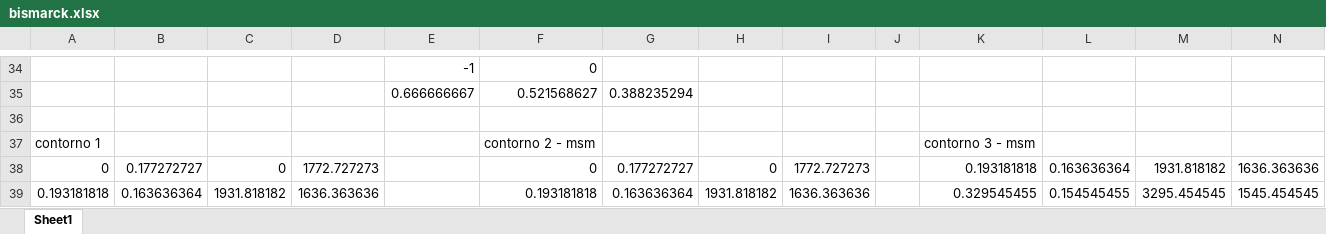
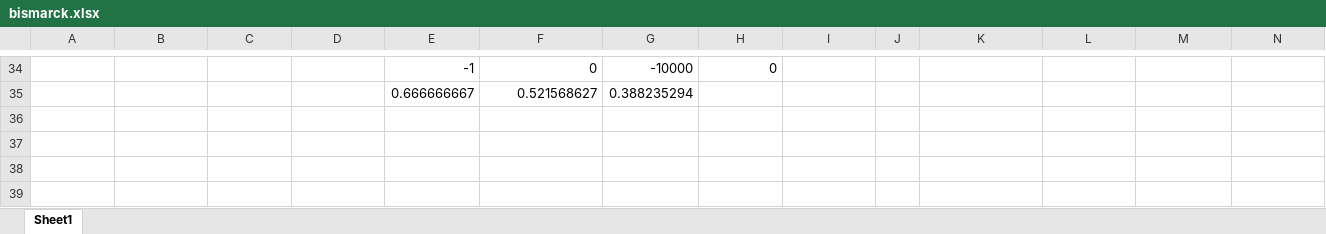
Before and after one commit to jmmccota/CG-Tp1, an Excel workbook: bismarck.xlsx, sheet Sheet1, drawn as a sheet; only a part is shown, gaps mark what is left out; values as stored, in another font and other column widths than the file's, no borders; the diff covers the shown part only; the diff names each change by its address in the sheet, - before the commit and + after, or states it on an @@ line.

Commit message:
consertado bismarck.dat

```diff
--- a/bismarck.xlsx (sheet Sheet1)
+++ b/bismarck.xlsx (sheet Sheet1)
-G34: (empty)
+G34: -10000
-H34: (empty)
+H34: 0
-A37: contorno 1
+A37: (empty)
-F37: contorno 2 - msm
+F37: (empty)
-K37: contorno 3 - msm
+K37: (empty)
-A38: 0
+A38: (empty)
-B38: 0.177272727
+B38: (empty)
-C38: 0
+C38: (empty)
-D38: 1772.727273
+D38: (empty)
-F38: 0
+F38: (empty)
-G38: 0.177272727
+G38: (empty)
-H38: 0
+H38: (empty)
-I38: 1772.727273
+I38: (empty)
-K38: 0.193181818
+K38: (empty)
-L38: 0.163636364
+L38: (empty)
-M38: 1931.818182
+M38: (empty)
-N38: 1636.363636
+N38: (empty)
-A39: 0.193181818
+A39: (empty)
-B39: 0.163636364
+B39: (empty)
-C39: 1931.818182
+C39: (empty)
-D39: 1636.363636
+D39: (empty)
-F39: 0.193181818
+F39: (empty)
-G39: 0.163636364
+G39: (empty)
-H39: 1931.818182
+H39: (empty)
-I39: 1636.363636
+I39: (empty)
-K39: 0.329545455
+K39: (empty)
-L39: 0.154545455
+L39: (empty)
-M39: 3295.454545
+M39: (empty)
-N39: 1545.454545
+N39: (empty)
```
Also changed, not shown: 5 added rows, 5 removed rows and 173 edited cells elsewhere in this sheet, 3 other files.
